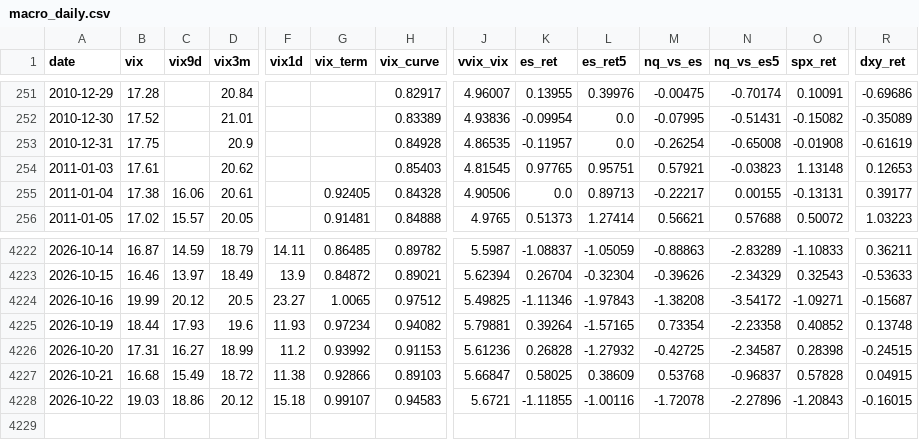
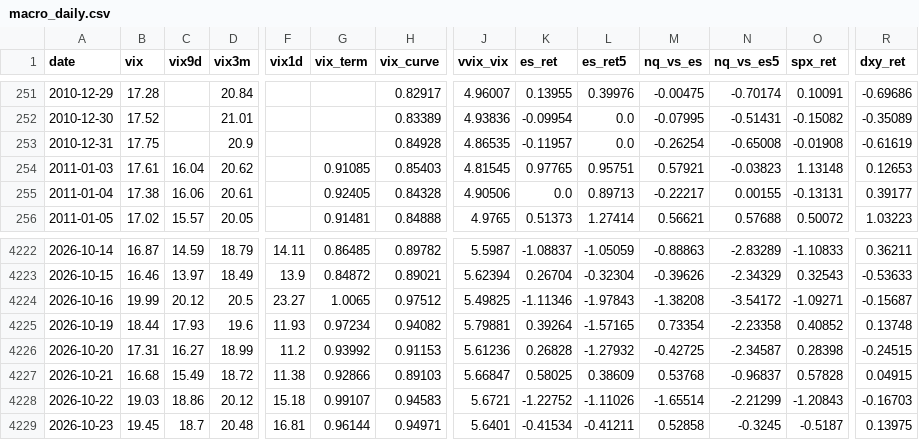
Before and after one commit to vannaflow1/nasdaq-bot, a CSV file: knowledge/macro_daily.csv, drawn as a sheet; only a part is shown, gaps mark what is left out; rows hold the shown columns only; the diff names each change by its address in the sheet, - before the commit and + after, or states it on an @@ line.

Commit message:
state: macro

```diff
--- a/knowledge/macro_daily.csv
+++ b/knowledge/macro_daily.csv
-C254 (vix9d): (empty)
+C254 (vix9d): 16.04
-G254 (vix_term): (empty)
+G254 (vix_term): 0.91085
-K4228 (es_ret): -1.11855
+K4228 (es_ret): -1.22752
-L4228 (es_ret5): -1.00116
+L4228 (es_ret5): -1.11026
-M4228 (nq_vs_es): -1.72078
+M4228 (nq_vs_es): -1.65514
-N4228 (nq_vs_es5): -2.27896
+N4228 (nq_vs_es5): -2.21299
-R4228 (dxy_ret): -0.16015
+R4228 (dxy_ret): -0.16703
+row 4229: 2026-10-23 | 19.45 | 18.7 | 20.48 | 16.81 | 0.96144 | 0.94971 | 5.6401 | -0.41534 | -0.41211 | 0.52858 | -0.3245 | -0.5187 | 0.13975
```
Also changed, not shown: knowledge/spx_daily.csv, 2 other files.
